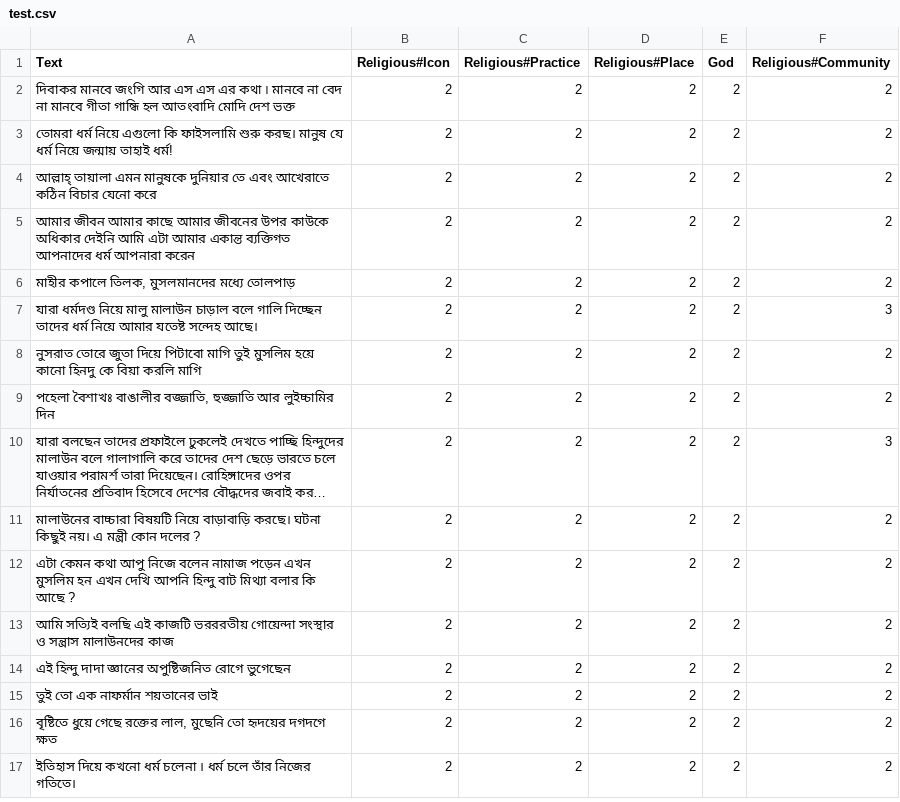
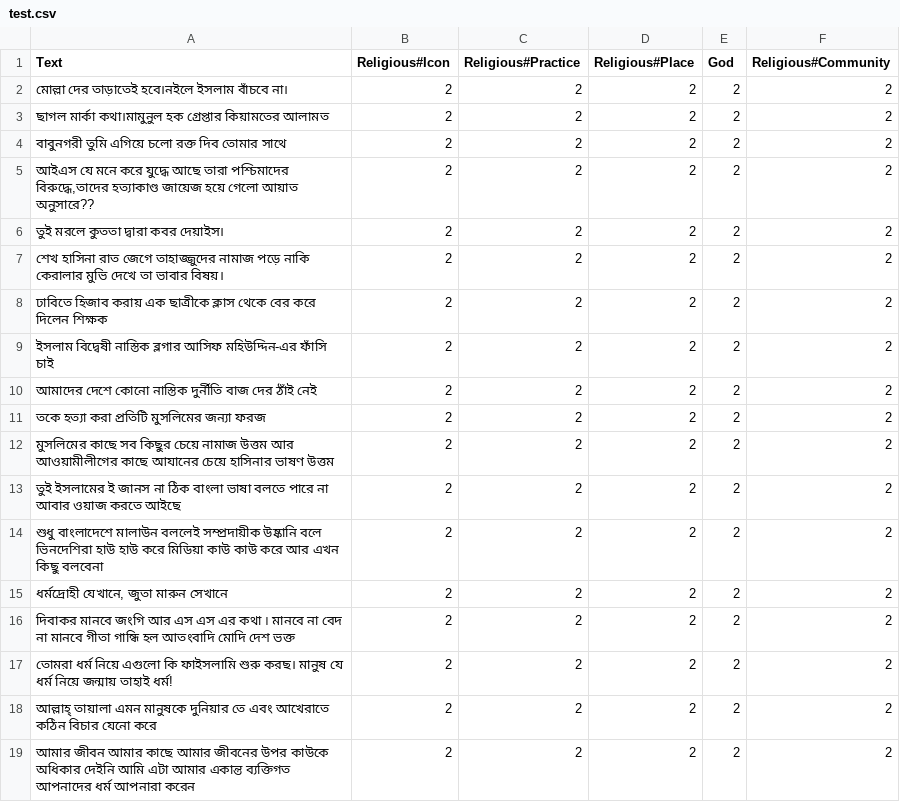
Before and after one commit to Sahim98/Aspect-Category-based-Sentiment-Analysis, a CSV file: test.csv, drawn as a sheet; only a part is shown; the shorter side is filled out with more unchanged rows; long unchanged cells end in …; the diff names each change by its address in the sheet, - before the commit and + after, or states it on an @@ line.

Commit message:
Update test.csv

```diff
--- a/test.csv
+++ b/test.csv
+row 2: মোল্লা দের তাড়াতেই হবে।নইলে ইসলাম বাঁচবে না। | 2 | 2 | 2 | 2 | 2
+row 3: ছাগল মার্কা কথা।মামুনুল হক গ্রেপ্তার কিয়ামতের আলামত | 2 | 2 | 2 | 2 | 2
+row 4: বাবুনগরী তুমি এগিয়ে চলো রক্ত দিব তোমার সাথে | 2 | 2 | 2 | 2 | 2
+row 5: আইএস যে মনে করে যুদ্ধে আছে তারা পশ্চিমাদের বিরুদ্ধে,তাদের হত্যাকাণ্ড জায়েজ হয়ে গেলো আয়াত অনুসারে?? | 2 | 2 | 2 | 2 | 2
+row 6: তুই মরলে কুততা দ্বারা কবর দেয়াইস। | 2 | 2 | 2 | 2 | 2
+row 7: শেখ হাসিনা রাত জেগে তাহাজ্জুদের নামাজ পড়ে নাকি কেরালার মুভি দেখে তা ভাবার বিষয়। | 2 | 2 | 2 | 2 | 2
+row 8: ঢাবিতে হিজাব করায় এক ছাত্রীকে ক্লাস থেকে বের করে দিলেন শিক্ষক | 2 | 2 | 2 | 2 | 2
+row 9: ইসলাম বিদ্বেষী নাস্তিক ব্লগার আসিফ মহিউদ্দিন-এর ফাঁসি চাই | 2 | 2 | 2 | 2 | 2
+row 10: আমাদের দেশে কোনো নাস্তিক দুর্নীতি বাজ দের ঠাঁই নেই | 2 | 2 | 2 | 2 | 2
+row 11: তকে হত্যা করা প্রতিটি মুসলিমের জন্যা ফরজ | 2 | 2 | 2 | 2 | 2
+row 12: মুসলিমের কাছে সব কিছুর চেয়ে নামাজ উত্তম আর আওয়ামীলীগের কাছে আযানের চেয়ে হাসিনার ভাষণ উত্তম | 2 | 2 | 2 | 2 | 2
+row 13: তুই ইসলামের ই জানস না ঠিক বাংলা ভাষা বলতে পারে না আবার ওয়াজ করতে আইছে | 2 | 2 | 2 | 2 | 2
+row 14: শুধু বাংলাদেশে মালাউন বললেই সম্প্রদায়ীক উষ্কানি বলে ভিনদেশিরা হাউ হাউ করে মিডিয়া কাউ কাউ করে আর এখন কিছু বলবেনা | 2 | 2 | 2 | 2 | 2
+row 15: ধর্মদ্রোহী যেখানে, জুতা মারুন সেখানে | 2 | 2 | 2 | 2 | 2
```
